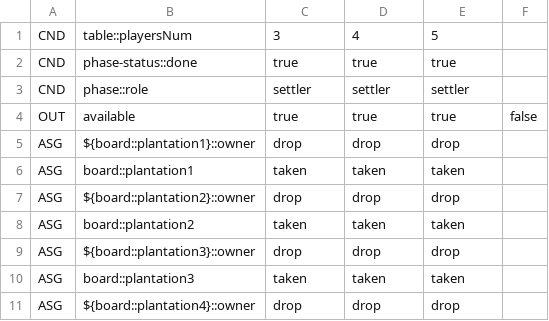
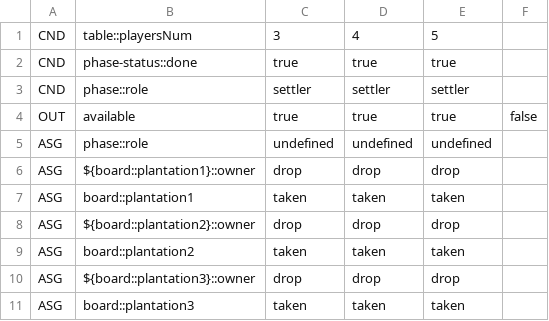
Before and after one commit to Decision-Driven-Development/puerto-rico, a CSV file: tables/commands/settler/end-phase-settler.csv, drawn as a sheet; only a part is shown; the shorter side is filled out with more unchanged rows; the diff names each change by its address in the sheet, - before the commit and + after, or states it on an @@ line.

```diff
--- a/tables/commands/settler/end-phase-settler.csv
+++ b/tables/commands/settler/end-phase-settler.csv
+row 5: ASG | phase::role | undefined | undefined | undefined
```
Also changed, not shown: tables/commands/infra/end-phase.csv, tables/commands/infra/init-game.csv, 4 other files.
